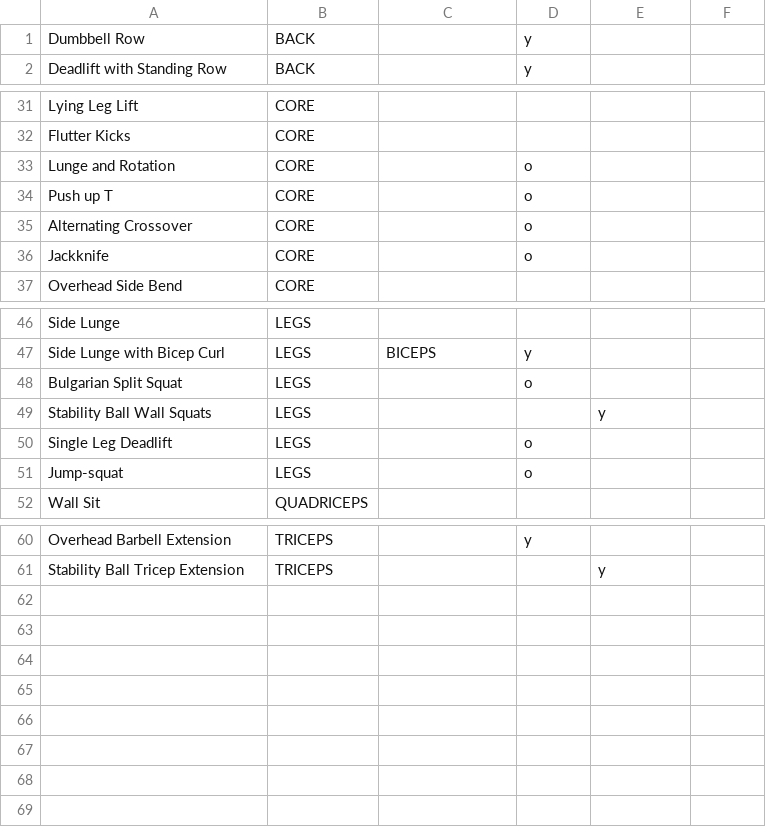
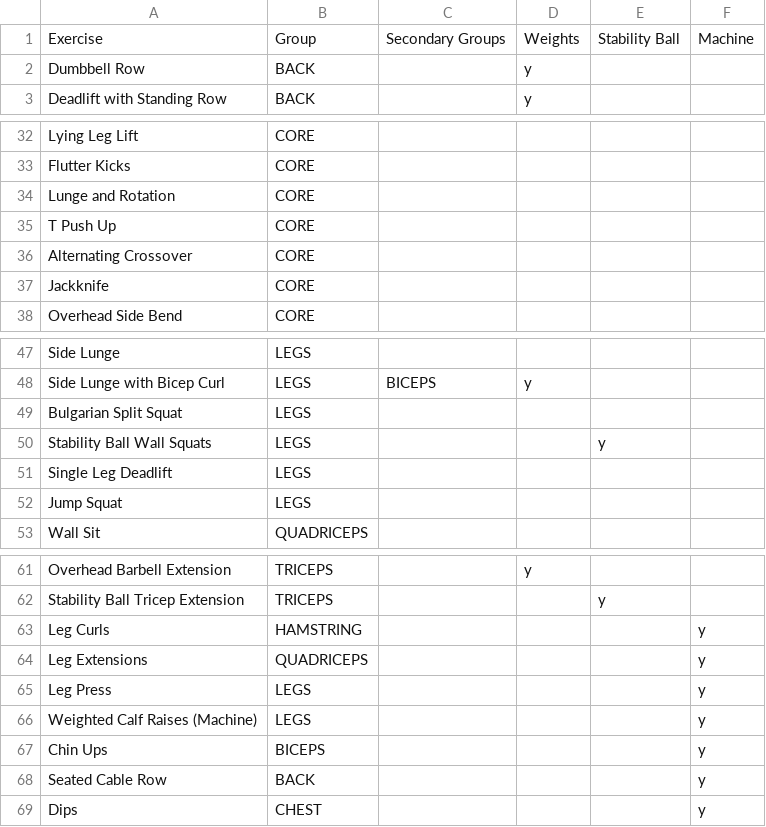
Before and after one commit to MaggieAHewitt/Circuit_Workout_Generator, a CSV file: ExerciseList.csv, drawn as a sheet; only a part is shown, gaps mark what is left out; the diff covers the shown part only.

Commit message:
Updated exercise list. Added disclaimer and copyright

```diff
--- a/ExerciseList.csv
+++ b/ExerciseList.csv
@@ -0,0 +1 @@
+Exercise,Group,Secondary Groups,Weights,Stability Ball,Machine
@@ -33,4 +34,4 @@ Flutter Kicks,CORE,,,
-Lunge and Rotation,CORE,,o,
-Push up T,CORE,,o,
-Alternating Crossover,CORE,,o,
-Jackknife,CORE,,o,
+Lunge and Rotation,CORE,,,,
+T Push Up,CORE,,,,
+Alternating Crossover,CORE,,,,
+Jackknife,CORE,,,,
@@ -48 +49 @@ Side Lunge with Bicep Curl,LEGS,BICEPS,y,
-Bulgarian Split Squat,LEGS,,o,
+Bulgarian Split Squat,LEGS,,,,
@@ -50,2 +51,2 @@ Stability Ball Wall Squats,LEGS,,,y
-Single Leg Deadlift,LEGS,,o,
-Jump-squat,LEGS,,o,
+Single Leg Deadlift,LEGS,,,,
+Jump Squat,LEGS,,,,
@@ -61,0 +63,7 @@ Stability Ball Tricep Extension,TRICEPS,,,y
+Leg Curls,HAMSTRING,,,,y
+Leg Extensions,QUADRICEPS,,,,y
+Leg Press,LEGS,,,,y
+Weighted Calf Raises (Machine),LEGS,,,,y
+Chin Ups,BICEPS,,,,y
+Seated Cable Row,BACK,,,,y
+Dips,CHEST,,,,y
```
Also changed, not shown: 3 edited cells elsewhere in this file, 3 other files.
